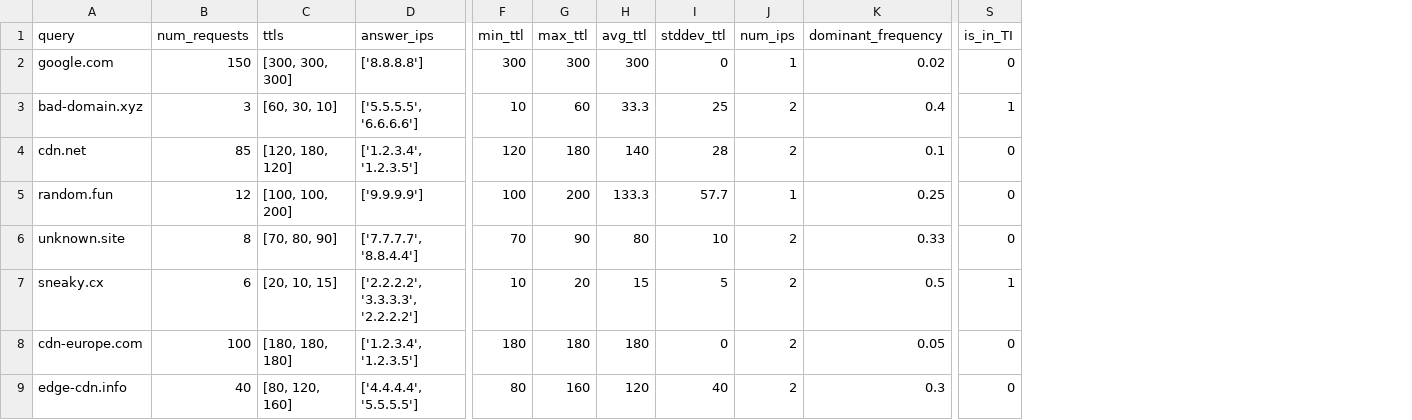
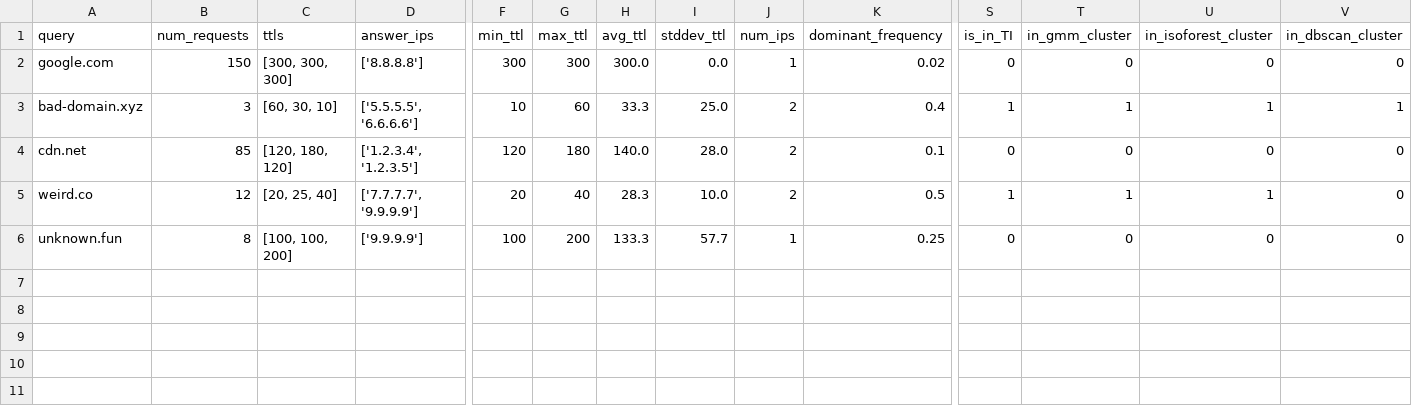
Before and after one commit to stratosphereips/dns4eu-bayes-inference, a CSV file: dns_summary.csv, drawn as a sheet; only a part is shown, gaps mark what is left out; removed rows and columns are numbered as before the commit, all else as after; rows hold the shown columns only; the diff names each change by its address in the sheet, - before the commit and + after, or states it on an @@ line.

Commit message:
Update example CSV

```diff
--- a/dns_summary.csv
+++ b/dns_summary.csv
+column T (in_gmm_cluster), rows 2-4: 0 | 1 | 0; row 6: 0
+column U (in_isoforest_cluster), rows 2-4: 0 | 1 | 0; row 6: 0
+column V (in_dbscan_cluster), rows 2-4: 0 | 1 | 0; row 6: 0
-H2 (avg_ttl): 300
+H2 (avg_ttl): 300.0
-I2 (stddev_ttl): 0
+I2 (stddev_ttl): 0.0
-I3 (stddev_ttl): 25
+I3 (stddev_ttl): 25.0
-H4 (avg_ttl): 140
+H4 (avg_ttl): 140.0
-I4 (stddev_ttl): 28
+I4 (stddev_ttl): 28.0
+row 5: weird.co | 12 | [20, 25, 40] | ['7.7.7.7', '9.9.9.9'] | 20 | 40 | 28.3 | 10.0 | 2 | 0.5 | 1 | 1 | 1 | 0
-A6 (query): random.fun
+A6 (query): unknown.fun
-B6 (num_requests): 12
+B6 (num_requests): 8
-row 6: unknown.site | 8 | [70, 80, 90] | ['7.7.7.7', '8.8.4.4'] | 70 | 90 | 80 | 10 | 2 | 0.33 | 0
-row 7: sneaky.cx | 6 | [20, 10, 15] | ['2.2.2.2', '3.3.3.3', '2.2.2.2'] | 10 | 20 | 15 | 5 | 2 | 0.5 | 1
-row 8: cdn-europe.com | 100 | [180, 180, 180] | ['1.2.3.4', '1.2.3.5'] | 180 | 180 | 180 | 0 | 2 | 0.05 | 0
-row 9: edge-cdn.info | 40 | [80, 120, 160] | ['4.4.4.4', '5.5.5.5'] | 80 | 160 | 120 | 40 | 2 | 0.3 | 0
```
